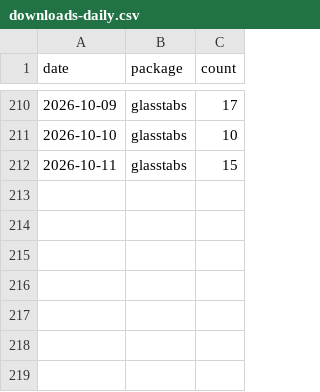
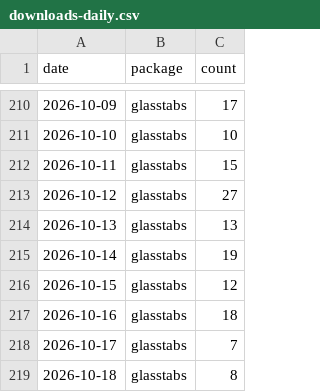
Before and after one commit to PrigasG/glasstabs, a CSV file: tools/download-tracker/data/downloads-daily.csv, drawn as a sheet; only a part is shown, gaps mark what is left out; the diff names each change by its address in the sheet, - before the commit and + after, or states it on an @@ line.

```diff
--- a/tools/download-tracker/data/downloads-daily.csv
+++ b/tools/download-tracker/data/downloads-daily.csv
+row 213: 2026-10-12 | glasstabs | 27
+row 214: 2026-10-13 | glasstabs | 13
+row 215: 2026-10-14 | glasstabs | 19
+row 216: 2026-10-15 | glasstabs | 12
+row 217: 2026-10-16 | glasstabs | 18
+row 218: 2026-10-17 | glasstabs | 7
+row 219: 2026-10-18 | glasstabs | 8
```
Also changed, not shown: 1 other file.
